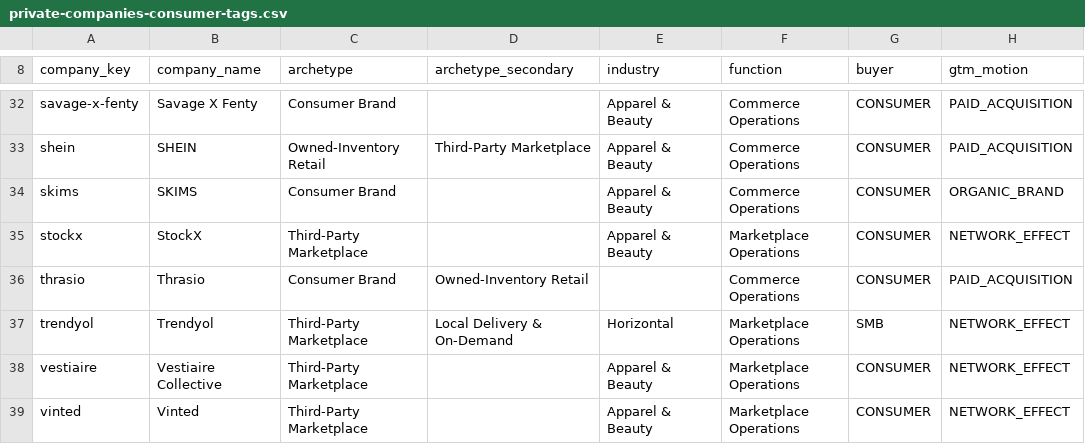
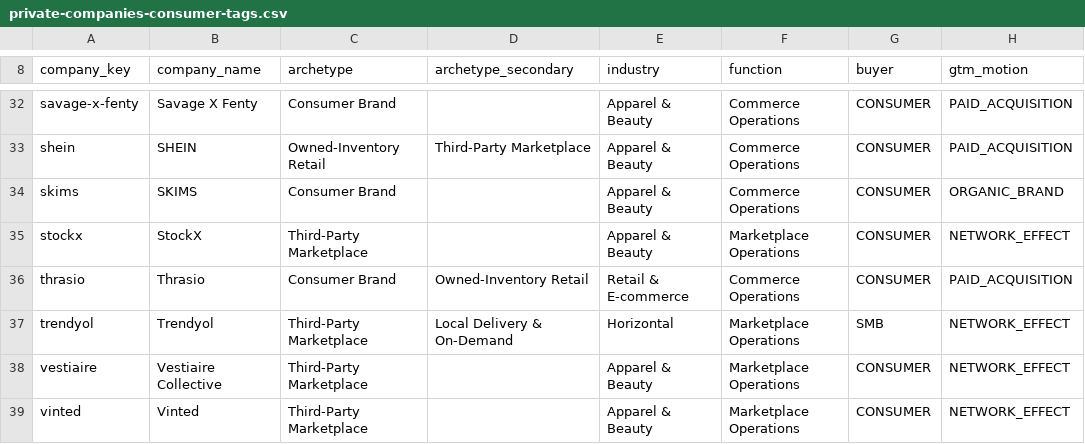
Before and after one commit to DaniilRybak-code/fairway-valuation, a CSV file: data/private-companies-consumer-tags.csv, drawn as a sheet; only a part is shown, gaps mark what is left out; the diff names each change by its address in the sheet, - before the commit and + after, or states it on an @@ line.

```diff
--- a/data/private-companies-consumer-tags.csv
+++ b/data/private-companies-consumer-tags.csv
-E36 (industry): (empty)
+E36 (industry): Retail & E-commerce
```
Also changed, not shown: 35 other files.
